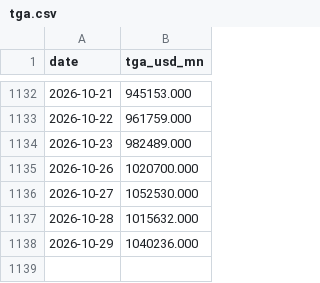
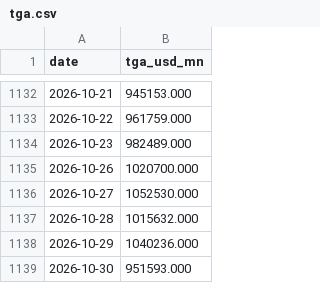
Before and after one commit to Fredpipi/fed-tga-rrp-liquidity, a CSV file: data/tga.csv, drawn as a sheet; only a part is shown, gaps mark what is left out; the diff names each change by its address in the sheet, - before the commit and + after, or states it on an @@ line.

```diff
--- a/data/tga.csv
+++ b/data/tga.csv
+row 1139: 2026-10-30 | 951593.000
```
Also changed, not shown: data/liquidity_history.csv, data/rrp.csv, 4 other files.
